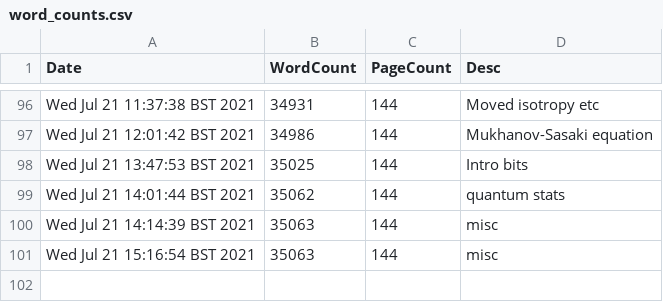
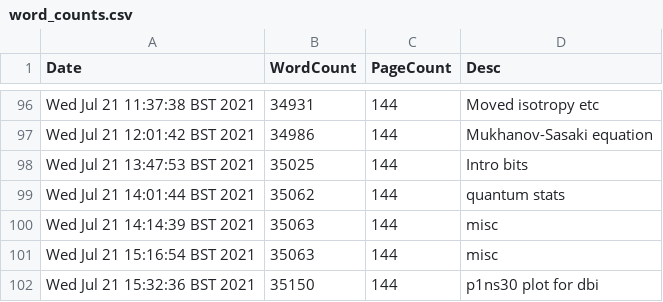
Before and after one commit to pc559/thesis, a CSV file: word_counts.csv, drawn as a sheet; only a part is shown, gaps mark what is left out; the diff names each change by its address in the sheet, - before the commit and + after, or states it on an @@ line.

Commit message:
p1ns30 plot for dbi

```diff
--- a/word_counts.csv
+++ b/word_counts.csv
+row 102: Wed Jul 21 15:32:36 BST 2021 | 35150 | 144 | p1ns30 plot for dbi
```
Also changed, not shown: 2 other files.
